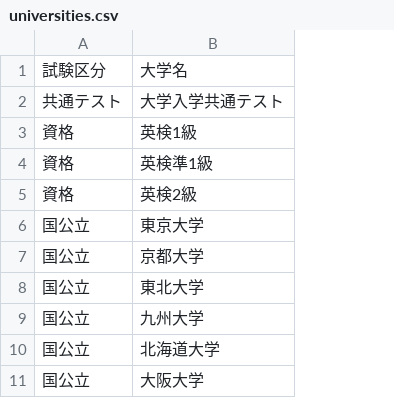
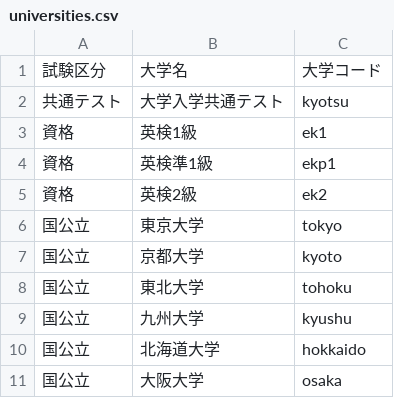
Before and after one commit to totasemantics-sys/shinquiro, a CSV file: public/data/universities.csv, drawn as a sheet; only a part is shown; the diff names each change by its address in the sheet, - before the commit and + after, or states it on an @@ line.

```diff
--- a/public/data/universities.csv
+++ b/public/data/universities.csv
+column C, rows 1-11: 大学コード | kyotsu | ek1 | ekp1 | ek2 | tokyo | kyoto | tohoku | kyushu | hokkaido | osaka
```
Also changed, not shown: 9 other files.
